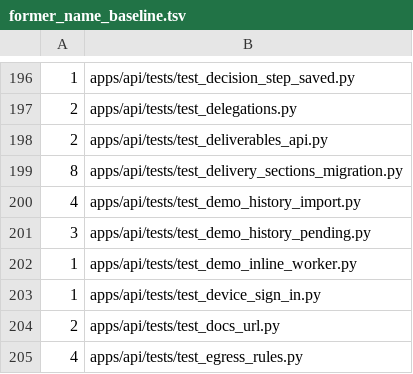
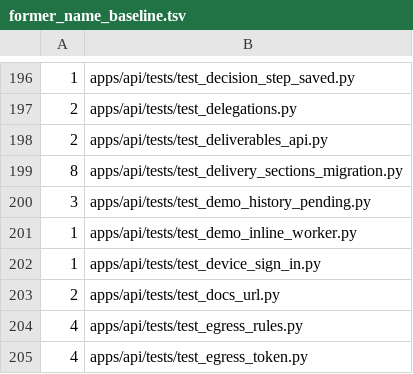
Before and after one commit to graalsystems/tranibor, a TSV file: tools/former_name_baseline.tsv, drawn as a sheet; only a part is shown, gaps mark what is left out; the shorter side is filled out with more unchanged rows; the diff names each change by its address in the sheet, - before the commit and + after, or states it on an @@ line.

```diff
--- a/tools/former_name_baseline.tsv
+++ b/tools/former_name_baseline.tsv
-row 200: 4 | apps/api/tests/test_demo_history_import.py
```
Also changed, not shown: 2 other files.
